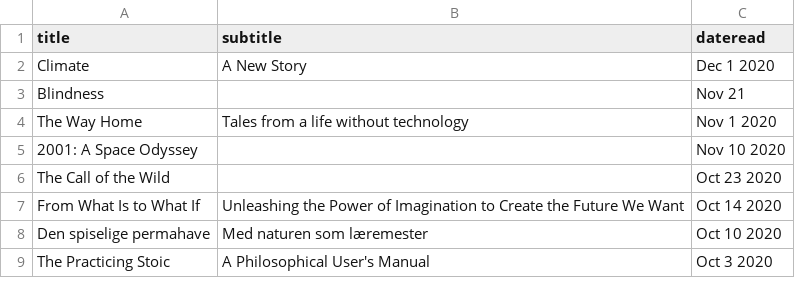
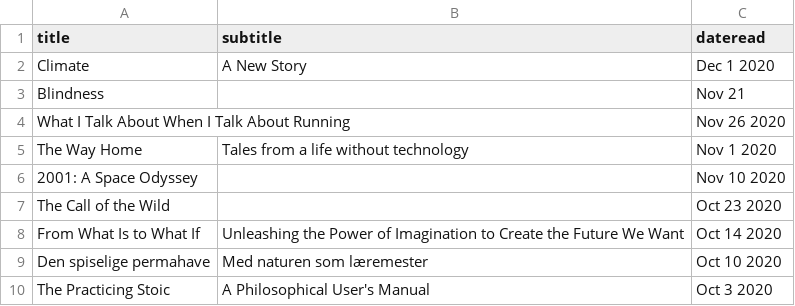
Before and after one commit to mikmik19/mikmik19.github.com, a CSV file: data/2020-in-review/books.csv, drawn as a sheet; only a part is shown; the diff names each change by its address in the sheet, - before the commit and + after, or states it on an @@ line.

Commit message:
draft of 2020 review

```diff
--- a/data/2020-in-review/books.csv
+++ b/data/2020-in-review/books.csv
+row 4: What I Talk About When I Talk About Running |  | Nov 26 2020
```
Also changed, not shown: 1 other file.
